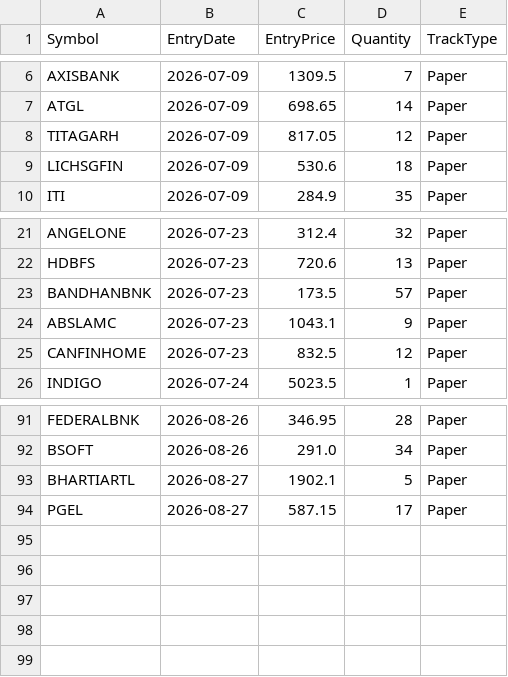
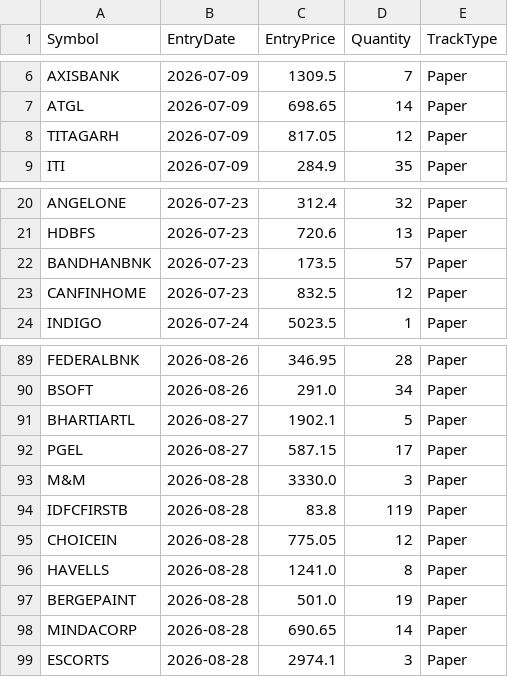
Before and after one commit to finnyrajmann/nse-bb-system, a CSV file: data/positions_bb.csv, drawn as a sheet; only a part is shown, gaps mark what is left out; removed rows and columns are numbered as before the commit, all else as after; the diff names each change by its address in the sheet, - before the commit and + after, or states it on an @@ line.

Commit message:
Auto-update — 2026-08-28

```diff
--- a/data/positions_bb.csv
+++ b/data/positions_bb.csv
-row 9: LICHSGFIN | 2026-07-09 | 530.6 | 18 | Paper
-row 24: ABSLAMC | 2026-07-23 | 1043.1 | 9 | Paper
+row 93: M&M | 2026-08-28 | 3330.0 | 3 | Paper
+row 94: IDFCFIRSTB | 2026-08-28 | 83.8 | 119 | Paper
+row 95: CHOICEIN | 2026-08-28 | 775.05 | 12 | Paper
+row 96: HAVELLS | 2026-08-28 | 1241.0 | 8 | Paper
+row 97: BERGEPAINT | 2026-08-28 | 501.0 | 19 | Paper
+row 98: MINDACORP | 2026-08-28 | 690.65 | 14 | Paper
+row 99: ESCORTS | 2026-08-28 | 2974.1 | 3 | Paper
```
